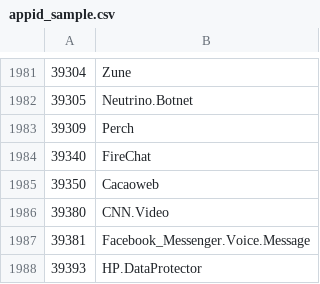
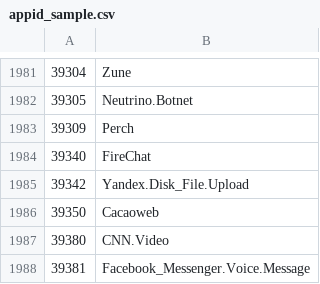
Before and after one commit to Connie-Wild/FortiOS_AppControlID, a CSV file: appid_sample.csv, drawn as a sheet; only a part is shown, gaps mark what is left out; the shorter side is filled out with more unchanged rows.

Commit message:
sample_update

```diff
--- a/appid_sample.csv
+++ b/appid_sample.csv
@@ -1984,2 +1984,3 @@
 39340,FireChat
+39342,Yandex.Disk_File.Upload
 39350,Cacaoweb
```
